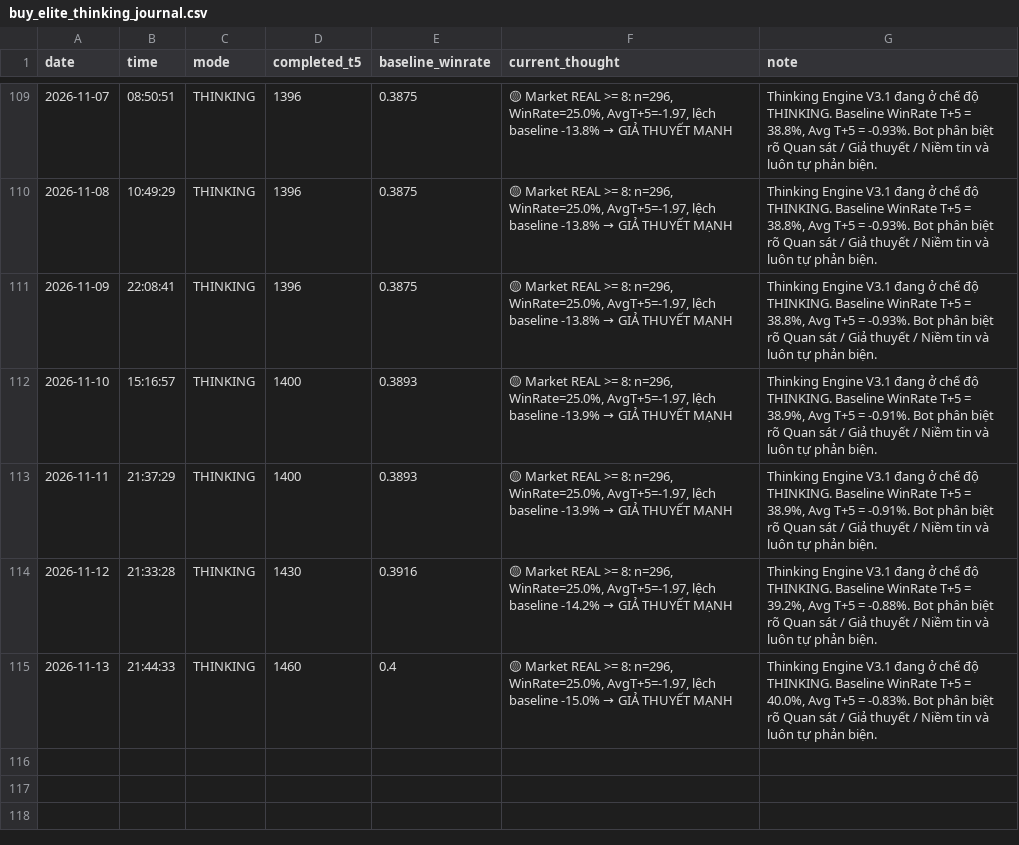
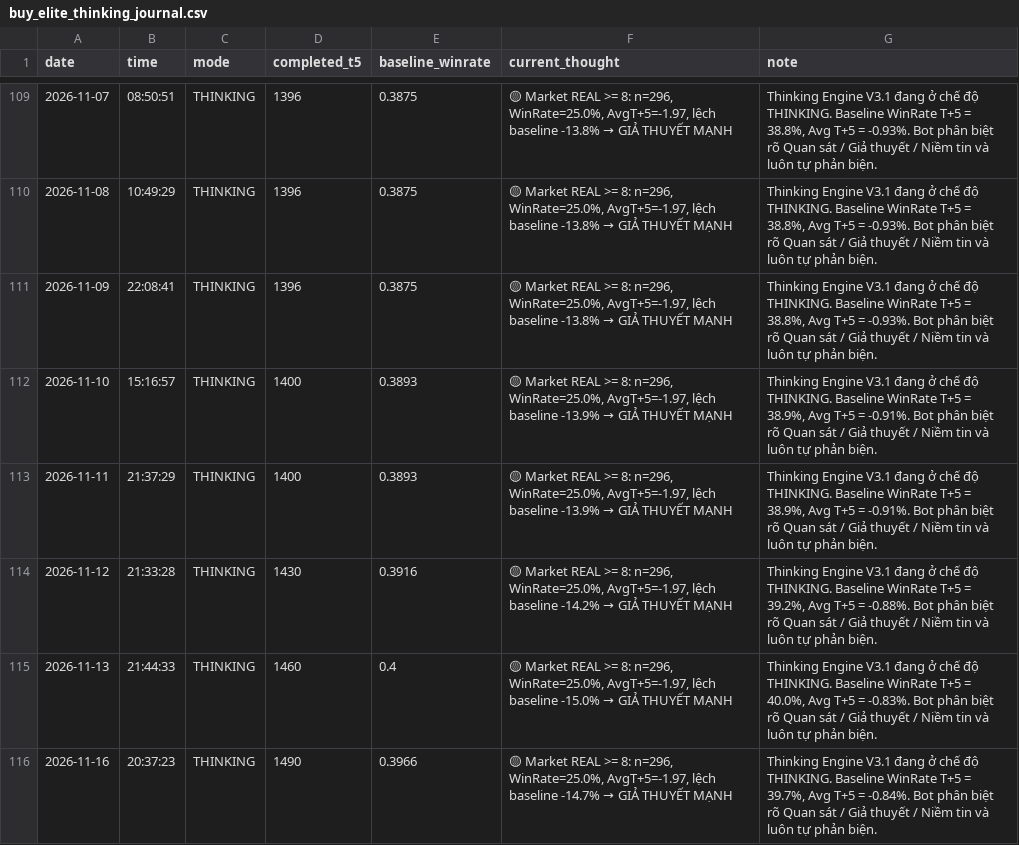
Before and after one commit to SONVODAI/scanner-ga-chien-clean, a CSV file: buy_elite_thinking_journal.csv, drawn as a sheet; only a part is shown, gaps mark what is left out; the diff names each change by its address in the sheet, - before the commit and + after, or states it on an @@ line.

Commit message:
Update BUY ELITE Thinking Journal 2026-11-16 20:37:23

```diff
--- a/buy_elite_thinking_journal.csv
+++ b/buy_elite_thinking_journal.csv
+row 116: 2026-11-16 | 20:37:23 | THINKING | 1490 | 0.3966 | 🟡 Market REAL >= 8: n=296, WinRate=25.0%, AvgT+5=-1.97, lệch baseline -14.7% → GIẢ THUYẾT MẠNH | Thinking Engine V3.1 đang ở chế độ THINKING. Baseline WinRate T+5 = 39.7%, Avg T+5 = -0.84%. Bot phân biệt rõ Quan sát / Giả thuyết / Niềm tin và luôn tự phản biện.
```
